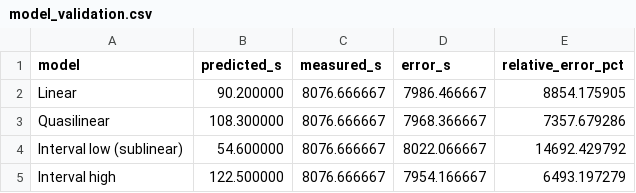
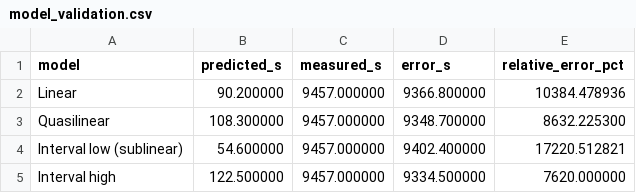
Before and after one commit to mihwuan/H-ZKA, a CSV file: HZKA/result/circuit_20M/model_validation.csv, drawn as a sheet.

```diff
--- a/HZKA/result/circuit_20M/model_validation.csv
+++ b/HZKA/result/circuit_20M/model_validation.csv
@@ -1,5 +1,5 @@
 model,predicted_s,measured_s,error_s,relative_error_pct
-Linear,90.200000,8076.666667,7986.466667,8854.175905
-Quasilinear,108.300000,8076.666667,7968.366667,7357.679286
-Interval low (sublinear),54.600000,8076.666667,8022.066667,14692.429792
-Interval high,122.500000,8076.666667,7954.166667,6493.197279
+Linear,90.200000,9457.000000,9366.800000,10384.478936
+Quasilinear,108.300000,9457.000000,9348.700000,8632.225300
+Interval low (sublinear),54.600000,9457.000000,9402.400000,17220.512821
+Interval high,122.500000,9457.000000,9334.500000,7620.000000
```
Also changed, not shown: HZKA/result/circuit_20M/e8_pipeline_measured.csv, 41 other files.
